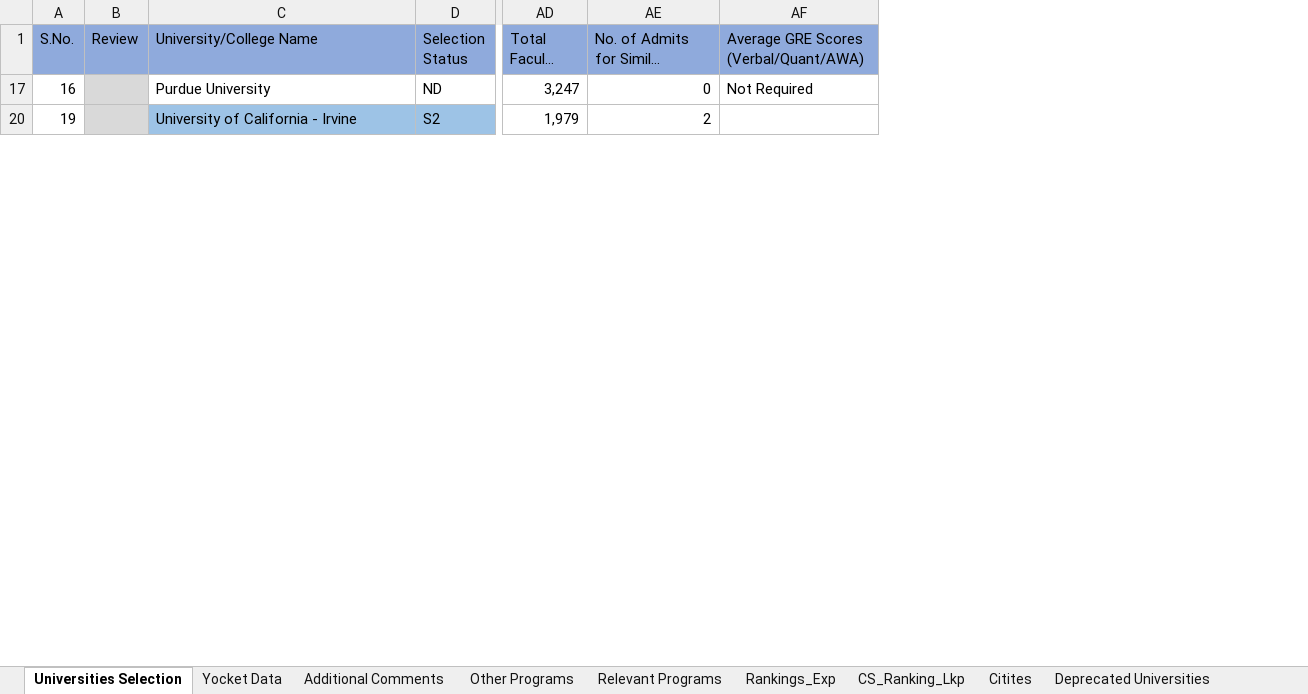
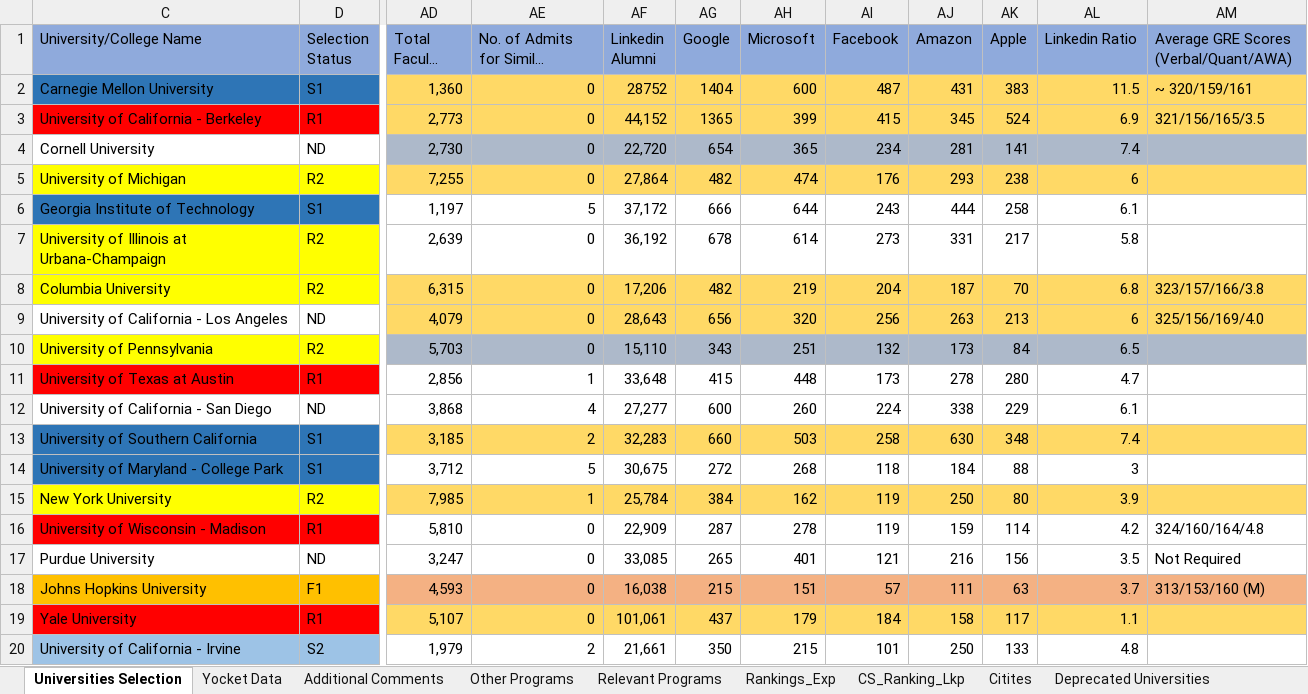
Before and after one commit to jayantabh/ms-app-docs, an Excel workbook: University_Research_Mastersheet.xlsx, sheet Universities Selection, drawn as a sheet; only a part is shown, gaps mark what is left out; long unchanged cells end in …; values as stored, in another font and other column widths than the file's, no borders; removed rows and columns are numbered as before the commit, all else as after; rows hold the shown columns only; the diff covers the shown part only; the diff names each change by its address in the sheet, - before the commit and + after, or states it on an @@ line.

Commit message:
Added tentative finals for moderate and safe. Added Linkedin Data

```diff
--- a/University_Research_Mastersheet.xlsx (sheet Universities Selection)
+++ b/University_Research_Mastersheet.xlsx (sheet Universities Selection)
@@ column A (S.No.) hidden, rows 17-20: 16 | 19 @@
@@ column B (Review) hidden, empty @@
+column AF (Linkedin Alumni), row 17: 33,085; row 20: 21,661
+column AG (Google), row 17: 265; row 20: 350
+column AH (Microsoft), row 17: 401; row 20: 215
+column AI (Facebook), row 17: 121; row 20: 101
+column AJ (Amazon), row 17: 216; row 20: 250
+column AK (Apple), row 17: 156; row 20: 133
+column AL (Linkedin Ratio), row 17: 3.5; row 20: 4.8
+row 2: Carnegie Mellon University | S1 | 1,360 | 0 | 28752 | 1404 | 600 | 487 | 431 | 383 | 11.5 | ~ 320/159/161
+row 3: University of California - Berkeley | R1 | 2,773 | 0 | 44,152 | 1365 | 399 | 415 | 345 | 524 | 6.9 | 321/156/165/3.5
+row 4: Cornell University | ND | 2,730 | 0 | 22,720 | 654 | 365 | 234 | 281 | 141 | 7.4
+row 5: University of Michigan | R2 | 7,255 | 0 | 27,864 | 482 | 474 | 176 | 293 | 238 | 6
+row 6: Georgia Institute of Technology | S1 | 1,197 | 5 | 37,172 | 666 | 644 | 243 | 444 | 258 | 6.1
+row 7: University of Illinois at Urbana-Champaign | R2 | 2,639 | 0 | 36,192 | 678 | 614 | 273 | 331 | 217 | 5.8
+row 8: Columbia University | R2 | 6,315 | 0 | 17,206 | 482 | 219 | 204 | 187 | 70 | 6.8 | 323/157/166/3.8
+row 9: University of California - Los Angeles | ND | 4,079 | 0 | 28,643 | 656 | 320 | 256 | 263 | 213 | 6 | 325/156/169/4.0
+row 10: University of Pennsylvania | R2 | 5,703 | 0 | 15,110 | 343 | 251 | 132 | 173 | 84 | 6.5
+row 11: University of Texas at Austin | R1 | 2,856 | 1 | 33,648 | 415 | 448 | 173 | 278 | 280 | 4.7
+row 12: University of California - San Diego | ND | 3,868 | 4 | 27,277 | 600 | 260 | 224 | 338 | 229 | 6.1
+row 13: University of Southern California | S1 | 3,185 | 2 | 32,283 | 660 | 503 | 258 | 630 | 348 | 7.4
+row 14: University of Maryland - College Park | S1 | 3,712 | 5 | 30,675 | 272 | 268 | 118 | 184 | 88 | 3
+row 15: New York University | R2 | 7,985 | 1 | 25,784 | 384 | 162 | 119 | 250 | 80 | 3.9
+row 16: University of Wisconsin - Madison | R1 | 5,810 | 0 | 22,909 | 287 | 278 | 119 | 159 | 114 | 4.2 | 324/160/164/4.8
+row 18: Johns Hopkins University | F1 | 4,593 | 0 | 16,038 | 215 | 151 | 57 | 111 | 63 | 3.7 | 313/153/160 (M)
+row 19: Yale University | R1 | 5,107 | 0 | 101,061 | 437 | 179 | 184 | 158 | 117 | 1.1
```
Also changed, not shown: 20 added rows, 2 edited cells and cell formats elsewhere in this sheet, sheet Yocket Data, sheet Additional Comments, hidden cells.
